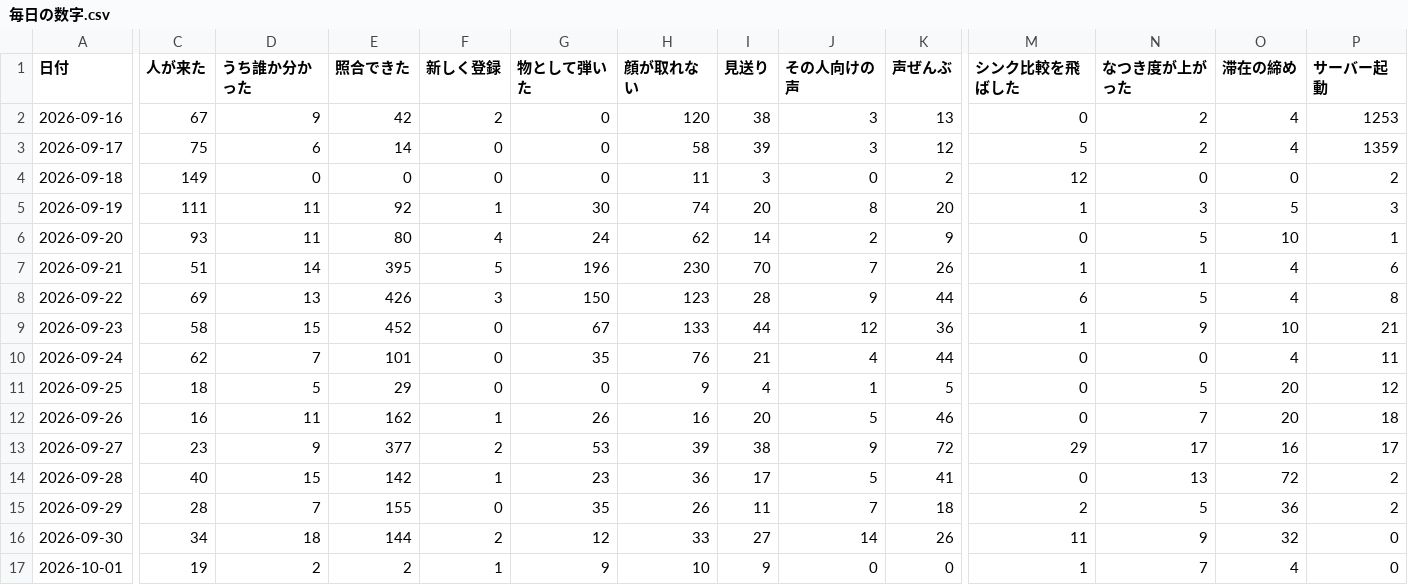
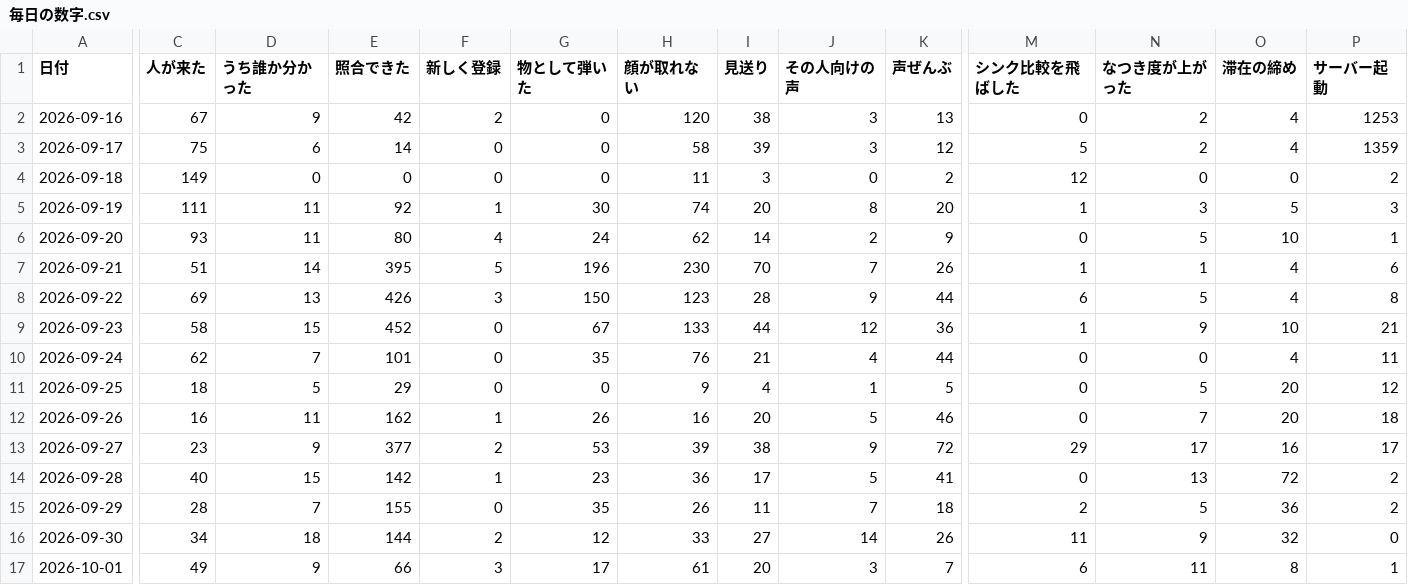
Before and after one commit to kengiftology/arigato, a CSV file: docs/毎日の数字.csv, drawn as a sheet; only a part is shown, gaps mark what is left out; the diff covers the shown part only; the diff names each change by its address in the sheet, - before the commit and + after, or states it on an @@ line.

```diff
--- a/docs/毎日の数字.csv
+++ b/docs/毎日の数字.csv
-C17 (人が来た): 19
+C17 (人が来た): 49
-D17 (うち誰か分かった): 2
+D17 (うち誰か分かった): 9
-E17 (照合できた): 2
+E17 (照合できた): 66
-F17 (新しく登録): 1
+F17 (新しく登録): 3
-G17 (物として弾いた): 9
+G17 (物として弾いた): 17
-H17 (顔が取れない): 10
+H17 (顔が取れない): 61
-I17 (見送り): 9
+I17 (見送り): 20
-J17 (その人向けの声): 0
+J17 (その人向けの声): 3
-K17 (声ぜんぶ): 0
+K17 (声ぜんぶ): 7
-M17 (シンク比較を飛ばした): 1
+M17 (シンク比較を飛ばした): 6
-N17 (なつき度が上がった): 7
+N17 (なつき度が上がった): 11
-O17 (滞在の締め): 4
+O17 (滞在の締め): 8
-P17 (サーバー起動): 0
+P17 (サーバー起動): 1
```
Also changed, not shown: 2 edited cells elsewhere in this file, 1 other file.
